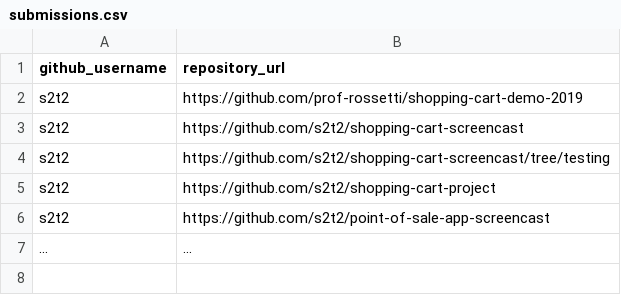
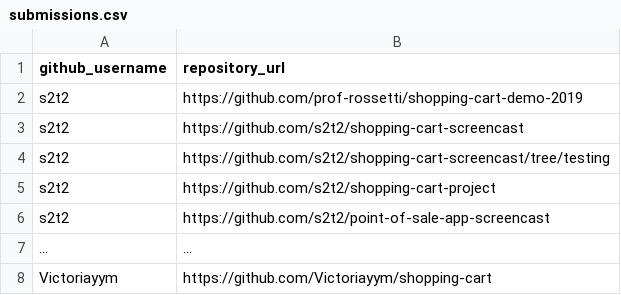
Before and after one commit to prof-rossetti/nyu-info-2335-201905, a CSV file: projects/shopping-cart/submissions.csv, drawn as a sheet; the diff names each change by its address in the sheet, - before the commit and + after, or states it on an @@ line.

Commit message:
Update submissions.csv

```diff
--- a/projects/shopping-cart/submissions.csv
+++ b/projects/shopping-cart/submissions.csv
+row 8: Victoriayym | https://github.com/Victoriayym/shopping-cart
```
